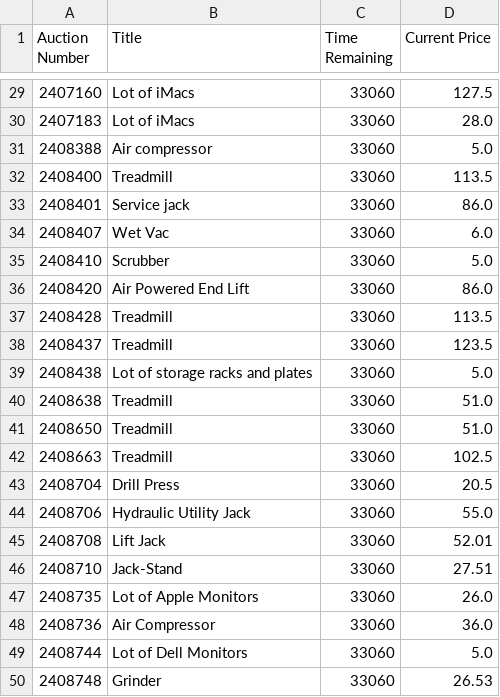
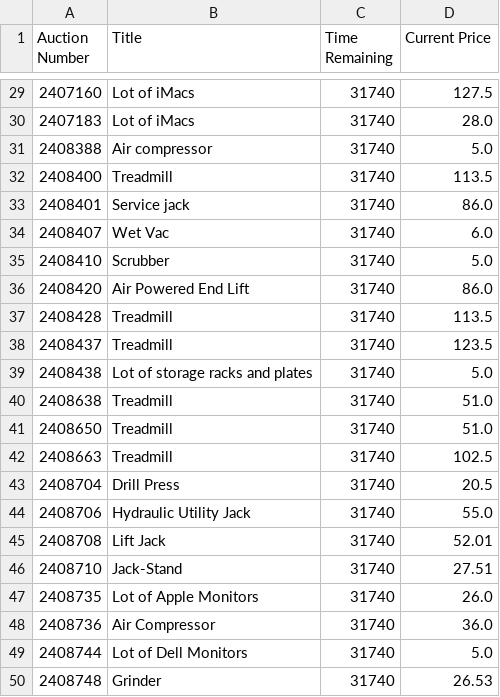
Before and after one commit to warthogs32/surplus, a CSV file: auctions.csv, drawn as a sheet; only a part is shown, gaps mark what is left out; the diff covers the shown part only.

```diff
--- a/auctions.csv
+++ b/auctions.csv
@@ -29,22 +29,22 @@ Auction Number,Title,Time Remaining,Current Price
-2407160,Lot of iMacs,33060,127.5
-2407183,Lot of iMacs,33060,28.0
-2408388,Air compressor,33060,5.0
-2408400,Treadmill,33060,113.5
-2408401,Service jack,33060,86.0
-2408407,Wet Vac,33060,6.0
-2408410,Scrubber,33060,5.0
-2408420,Air Powered End Lift,33060,86.0
-2408428,Treadmill,33060,113.5
-2408437,Treadmill,33060,123.5
-2408438,Lot of storage racks and plates,33060,5.0
-2408638,Treadmill,33060,51.0
-2408650,Treadmill,33060,51.0
-2408663,Treadmill,33060,102.5
-2408704,Drill Press,33060,20.5
-2408706,Hydraulic Utility Jack,33060,55.0
-2408708,Lift Jack,33060,52.01
-2408710,Jack-Stand,33060,27.51
-2408735,Lot of Apple Monitors,33060,26.0
-2408736,Air Compressor,33060,36.0
-2408744,Lot of Dell Monitors,33060,5.0
-2408748,Grinder,33060,26.53
+2407160,Lot of iMacs,31740,127.5
+2407183,Lot of iMacs,31740,28.0
+2408388,Air compressor,31740,5.0
+2408400,Treadmill,31740,113.5
+2408401,Service jack,31740,86.0
+2408407,Wet Vac,31740,6.0
+2408410,Scrubber,31740,5.0
+2408420,Air Powered End Lift,31740,86.0
+2408428,Treadmill,31740,113.5
+2408437,Treadmill,31740,123.5
+2408438,Lot of storage racks and plates,31740,5.0
+2408638,Treadmill,31740,51.0
+2408650,Treadmill,31740,51.0
+2408663,Treadmill,31740,102.5
+2408704,Drill Press,31740,20.5
+2408706,Hydraulic Utility Jack,31740,55.0
+2408708,Lift Jack,31740,52.01
+2408710,Jack-Stand,31740,27.51
+2408735,Lot of Apple Monitors,31740,26.0
+2408736,Air Compressor,31740,36.0
+2408744,Lot of Dell Monitors,31740,5.0
+2408748,Grinder,31740,26.53
```
Also changed, not shown: 27 edited cells elsewhere in this file.
